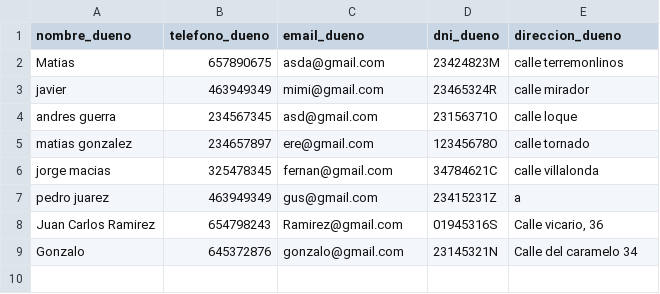
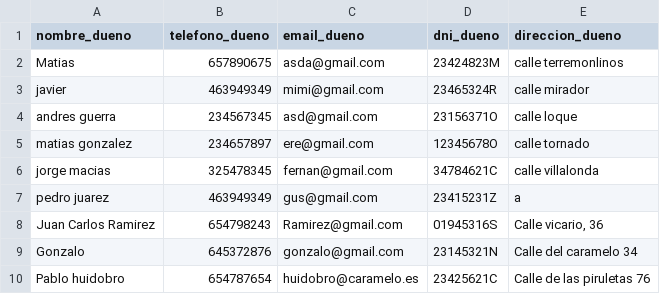
Before and after one commit to Marcos0411/clinica-veterinaria-final1, a CSV file: fastapi/registroDuenos.csv, drawn as a sheet; the diff names each change by its address in the sheet, - before the commit and + after, or states it on an @@ line.

```diff
--- a/fastapi/registroDuenos.csv
+++ b/fastapi/registroDuenos.csv
+row 10: Pablo huidobro | 654787654 | huidobro@caramelo.es | 23425621C | Calle de las piruletas 76
```
Also changed, not shown: fastapi/registroMascotas.csv, 4 other files.
